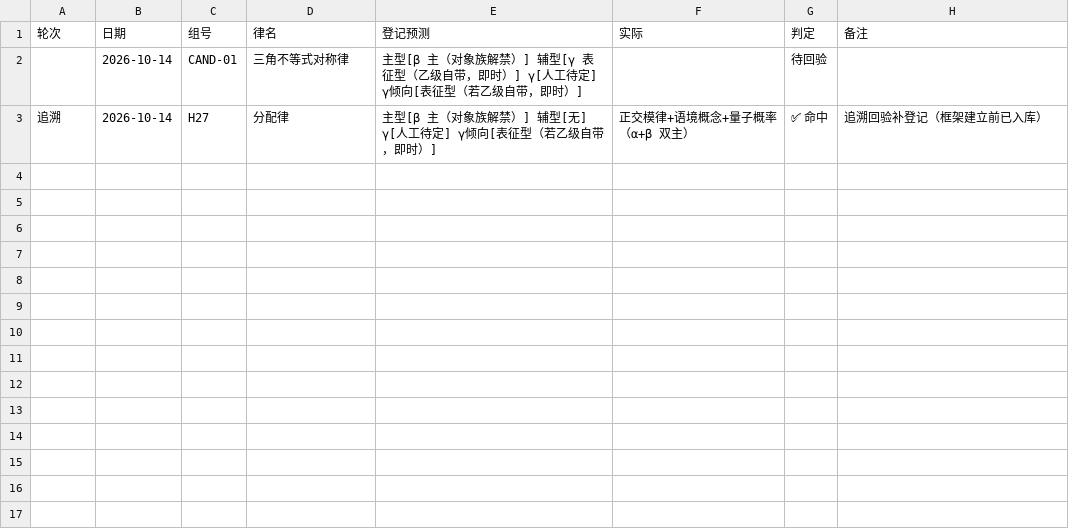
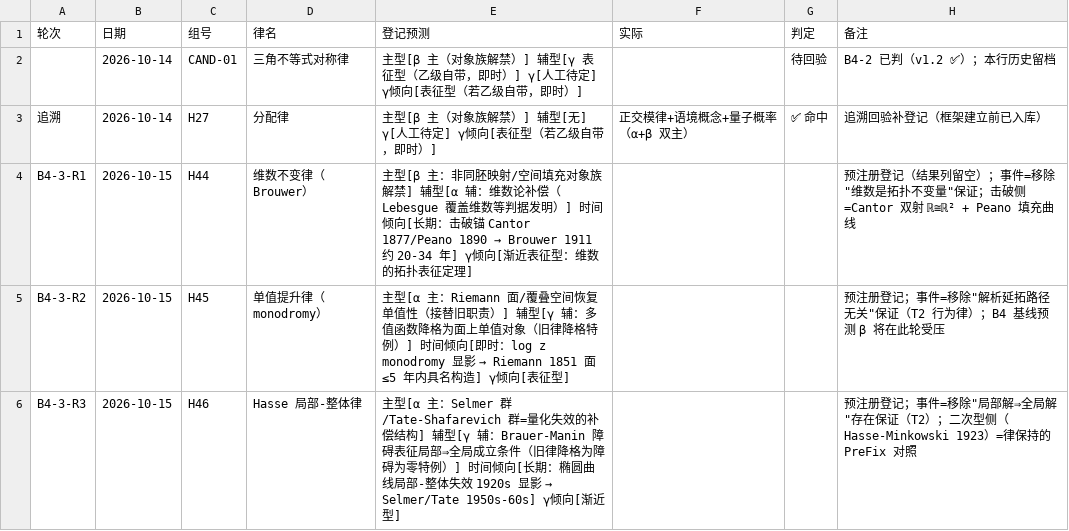
Before and after one commit to hengzhiliang-ux/SMPDL, a CSV file: reports/SMPDL_Prediction_Registry.csv, drawn as a sheet.

Commit message:
B4-3 pre-registration (Backtest Discipline v2.0 first execution): 3 new law candidates registered with prediction columns ONLY, result columns physically empty; H44 invariance-of-dimension (beta-main + alpha-aux, long-gap), H45 monodromy lifting (alpha-main + gamma-aux, immediate - B4-baseline stress point), H46 Hasse local-global (alpha-main + gamma-aux, long-gap); novelty dedup verified vs H1-H43 and OS-round 5 samples; adjudication embargoed to independent session per J1

```diff
--- a/reports/SMPDL_Prediction_Registry.csv
+++ b/reports/SMPDL_Prediction_Registry.csv
@@ -1,3 +1,6 @@
 轮次,日期,组号,律名,登记预测,实际,判定,备注
-,2026-10-14,CAND-01,三角不等式对称律,主型[β 主（对象族解禁）] 辅型[γ 表征型（乙级自带，即时）] γ[人工待定] γ倾向[表征型（若乙级自带，即时）],,待回验,
+,2026-10-14,CAND-01,三角不等式对称律,主型[β 主（对象族解禁）] 辅型[γ 表征型（乙级自带，即时）] γ[人工待定] γ倾向[表征型（若乙级自带，即时）],,待回验,B4-2 已判（v1.2 ✅）；本行历史留档
 追溯,2026-10-14,H27,分配律,主型[β 主（对象族解禁）] 辅型[无] γ[人工待定] γ倾向[表征型（若乙级自带，即时）],正交模律+语境概念+量子概率（α+β 双主）,✅ 命中,追溯回验补登记（框架建立前已入库）
+B4-3-R1,2026-10-15,H44,维数不变律（Brouwer）,主型[β 主：非同胚映射/空间填充对象族解禁] 辅型[α 辅：维数论补偿（Lebesgue 覆盖维数等判据发明）] 时间倾向[长期：击破锚 Cantor 1877/Peano 1890 → Brouwer 1911 约 20-34 年] γ倾向[渐近表征型：维数的拓扑表征定理],,,预注册登记（结果列留空）；事件=移除"维数是拓扑不变量"保证；击破侧=Cantor 双射 ℝ≅ℝ² + Peano 填充曲线
+B4-3-R2,2026-10-15,H45,单值提升律（monodromy）,主型[α 主：Riemann 面/覆叠空间恢复单值性（接替旧职责）] 辅型[γ 辅：多值函数降格为面上单值对象（旧律降格特例）] 时间倾向[即时：log z monodromy 显影 → Riemann 1851 面 ≤5 年内具名构造] γ倾向[表征型],,,预注册登记；事件=移除"解析延拓路径无关"保证（T2 行为律）；B4 基线预测 β 将在此轮受压
+B4-3-R3,2026-10-15,H46,Hasse 局部-整体律,主型[α 主：Selmer 群/Tate-Shafarevich 群=量化失效的补偿结构] 辅型[γ 辅：Brauer-Manin 障碍表征局部⇒全局成立条件（旧律降格为障碍为零特例）] 时间倾向[长期：椭圆曲线局部-整体失效 1920s 显影 → Selmer/Tate 1950s-60s] γ倾向[渐近型],,,预注册登记；事件=移除"局部解⇒全局解"存在保证（T2）；二次型侧（Hasse-Minkowski 1923）=律保持的 PreFix 对照
```
